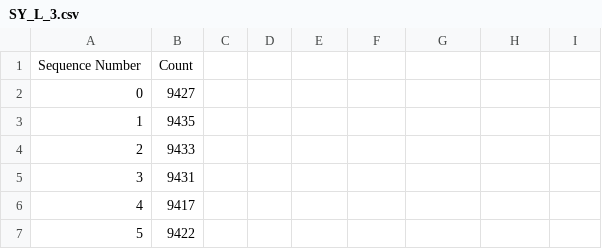
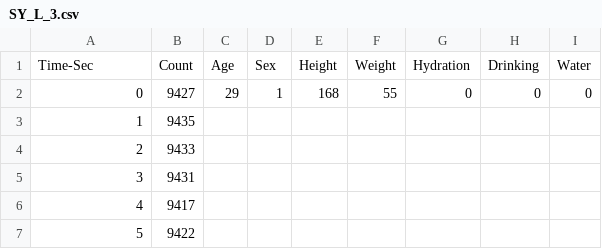
Before and after one commit to syt1209/GNUData, a CSV file: arm-test/SY_L_3.csv, drawn as a sheet; only a part is shown.

```diff
--- a/arm-test/SY_L_3.csv
+++ b/arm-test/SY_L_3.csv
@@ -1,3 +1,3 @@
-"Sequence Number",Count
-0,9427
+Time-Sec,Count,Age,Sex,Height,Weight,Hydration,Drinking,Water
+0,9427,29,1,168,55,0,0,0
 1,9435
```
Also changed, not shown: arm-test/SY_L_1.csv, arm-test/SY_L_2.csv.
